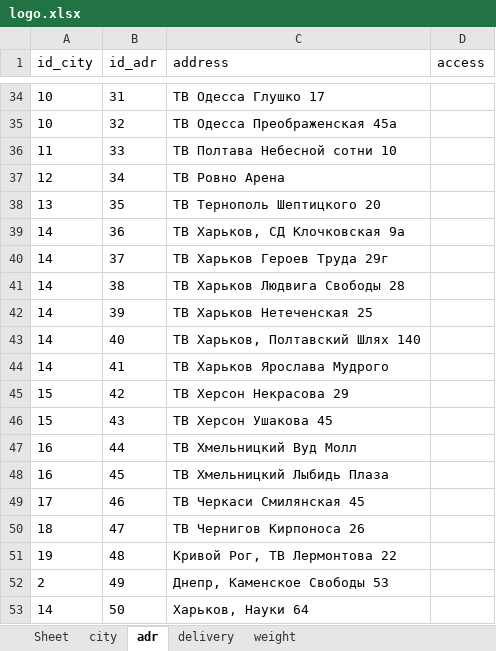
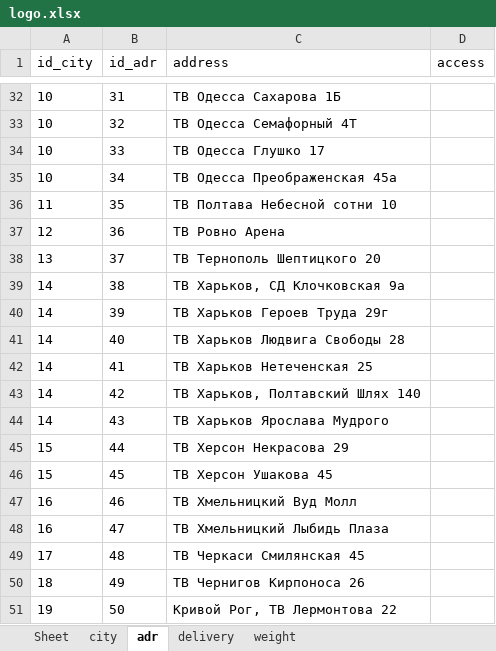
Before and after one commit to sharkevolution/tiren_test, an Excel workbook: mybot/project/resources/settings/logo.xlsx, sheet adr, drawn as a sheet; only a part is shown, gaps mark what is left out; values as stored, in another font and other column widths than the file's, no borders; addresses are those after the commit; the diff covers the shown part only; the diff names each change by its address in the sheet, - before the commit and + after, or states it on an @@ line.

```diff
--- a/mybot/project/resources/settings/logo.xlsx (sheet adr)
+++ b/mybot/project/resources/settings/logo.xlsx (sheet adr)
-C32 (address): ТВ Одесса Глушко 17
+C32 (address): ТВ Одесса Сахарова 1Б
-C33 (address): ТВ Одесса Преображенская 45а
+C33 (address): ТВ Одесса Семафорный 4Т
-A34 (id_city): 11
+A34 (id_city): 10
-C34 (address): ТВ Полтава Небесной сотни 10
+C34 (address): ТВ Одесса Глушко 17
-A35 (id_city): 12
+A35 (id_city): 10
-C35 (address): ТВ Ровно Арена
+C35 (address): ТВ Одесса Преображенская 45а
-A36 (id_city): 13
+A36 (id_city): 11
-C36 (address): ТВ Тернополь Шептицкого 20
+C36 (address): ТВ Полтава Небесной сотни 10
-A37 (id_city): 14
+A37 (id_city): 12
-C37 (address): ТВ Харьков, СД Клочковская 9а
+C37 (address): ТВ Ровно Арена
-A38 (id_city): 14
+A38 (id_city): 13
-C38 (address): ТВ Харьков Героев Труда 29г
+C38 (address): ТВ Тернополь Шептицкого 20
-C39 (address): ТВ Харьков Людвига Свободы 28
+C39 (address): ТВ Харьков, СД Клочковская 9а
-C40 (address): ТВ Харьков Нетеченская 25
+C40 (address): ТВ Харьков Героев Труда 29г
-C41 (address): ТВ Харьков, Полтавский Шлях 140
+C41 (address): ТВ Харьков Людвига Свободы 28
-C42 (address): ТВ Харьков Ярослава Мудрого
+C42 (address): ТВ Харьков Нетеченская 25
-A43:A44 (id_city): 15
+A43:A44 (id_city): 14
-C43 (address): ТВ Херсон Некрасова 29
+C43 (address): ТВ Харьков, Полтавский Шлях 140
-C44 (address): ТВ Херсон Ушакова 45
+C44 (address): ТВ Харьков Ярослава Мудрого
-A45:A46 (id_city): 16
+A45:A46 (id_city): 15
-C45 (address): ТВ Хмельницкий Вуд Молл
+C45 (address): ТВ Херсон Некрасова 29
-C46 (address): ТВ Хмельницкий Лыбидь Плаза
+C46 (address): ТВ Херсон Ушакова 45
-A47 (id_city): 17
+A47 (id_city): 16
-C47 (address): ТВ Черкаси Смилянская 45
+C47 (address): ТВ Хмельницкий Вуд Молл
-A48 (id_city): 18
+A48 (id_city): 16
-C48 (address): ТВ Чернигов Кирпоноса 26
+C48 (address): ТВ Хмельницкий Лыбидь Плаза
-A49 (id_city): 19
+A49 (id_city): 17
-C49 (address): Кривой Рог, ТВ Лермонтова 22
+C49 (address): ТВ Черкаси Смилянская 45
-A50 (id_city): 2
+A50 (id_city): 18
-C50 (address): Днепр, Каменское Свободы 53
+C50 (address): ТВ Чернигов Кирпоноса 26
-A51 (id_city): 14
+A51 (id_city): 19
-C51 (address): Харьков, Науки 64
+C51 (address): Кривой Рог, ТВ Лермонтова 22
```
Also changed, not shown: 12 added rows, 2 removed rows and 50 edited cells elsewhere in this sheet, sheet city, sheet delivery, 3 other files.
